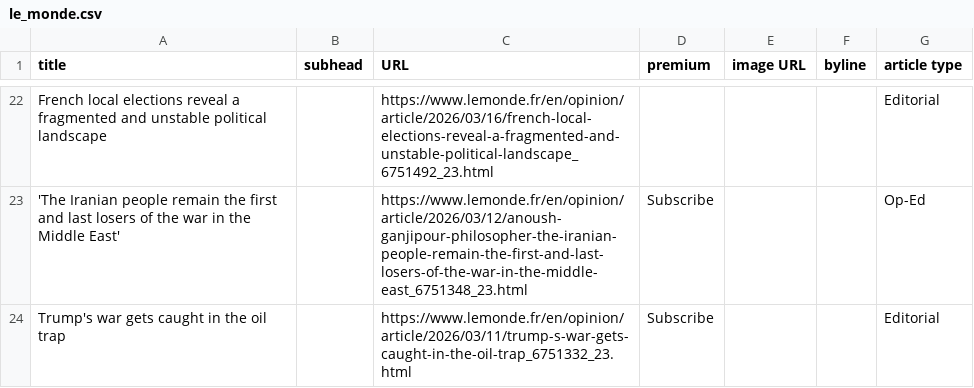
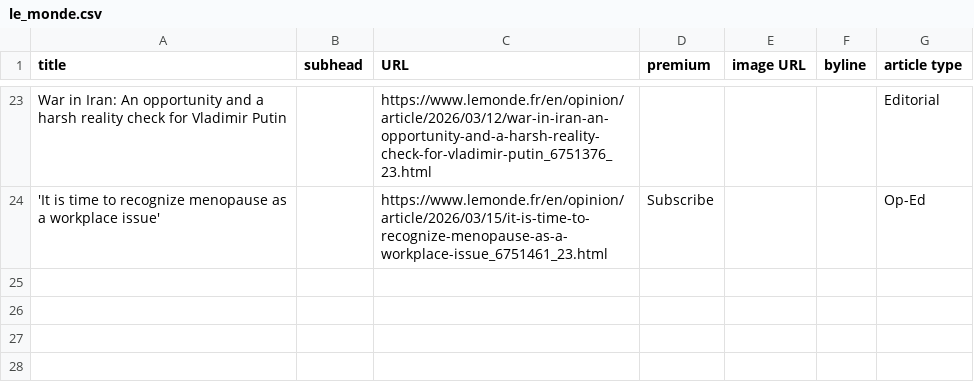
Before and after one commit to phillctw/Homework-7, a CSV file: le_monde.csv, drawn as a sheet; only a part is shown, gaps mark what is left out; removed rows and columns are numbered as before the commit, all else as after; the diff covers the shown part only; the diff names each change by its address in the sheet, - before the commit and + after, or states it on an @@ line.

```diff
--- a/le_monde.csv
+++ b/le_monde.csv
-A23 (title): French local elections reveal a fragmented and unstable political landscape
+A23 (title): War in Iran: An opportunity and a harsh reality check for Vladimir Putin
-C23 (URL): https://www.lemonde.fr/en/opinion/article/2026/03/16/french-local-elections-reveal-a-fragmented-and-unstable-political-landscape_6751492_23.html
+C23 (URL): https://www.lemonde.fr/en/opinion/article/2026/03/12/war-in-iran-an-opportunity-and-a-harsh-reality-check-for-vladimir-putin_6751376_23.html
-A24 (title): 'The Iranian people remain the first and last losers of the war in the Middle East'
+A24 (title): 'It is time to recognize menopause as a workplace issue'
-C24 (URL): https://www.lemonde.fr/en/opinion/article/2026/03/12/anoush-ganjipour-philosopher-the-iranian-people-remain-the-first-and-last-losers-of-the-war-in-the-middle-east_6751348_23.html
+C24 (URL): https://www.lemonde.fr/en/opinion/article/2026/03/15/it-is-time-to-recognize-menopause-as-a-workplace-issue_6751461_23.html
-row 24: Trump's war gets caught in the oil trap |  | https://www.lemonde.fr/en/opinion/article/2026/03/11/trump-s-war-gets-caught-in-the-oil-trap_6751332_23.html | Subscribe |  |  | Editorial
```
Also changed, not shown: 12 added rows, 11 removed rows and 10 edited cells elsewhere in this file.
